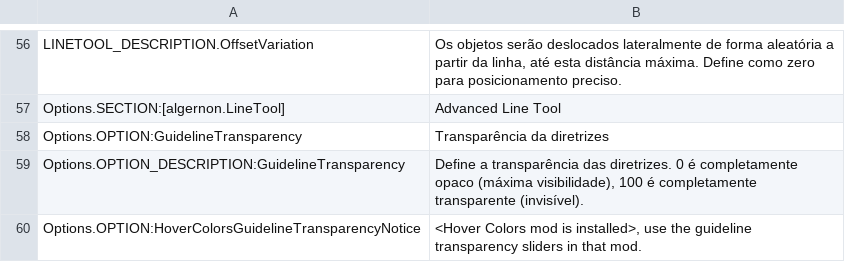
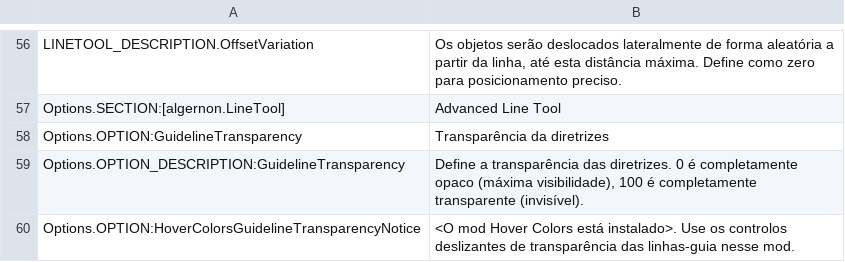
Before and after one commit to algernon-A/LineTool-CS2, a CSV file: l10n/pt-PT.csv, drawn as a sheet; only a part is shown, gaps mark what is left out.

```diff
--- a/l10n/pt-PT.csv
+++ b/l10n/pt-PT.csv
@@ -59,2 +59,2 @@
 "Options.OPTION_DESCRIPTION:GuidelineTransparency","Define a transparência das diretrizes. 0 é completamente opaco (máxima visibilidade), 100 é completamente transparente (invisível)."
-"Options.OPTION:HoverColorsGuidelineTransparencyNotice","<Hover Colors mod is installed>, use the guideline transparency sliders in that mod."
+"Options.OPTION:HoverColorsGuidelineTransparencyNotice","<O mod Hover Colors está instalado>. Use os controlos deslizantes de transparência das linhas-guia nesse mod."
```
Also changed, not shown: l10n/es-ES.csv, l10n/ja-JP.csv, 11 other files.
